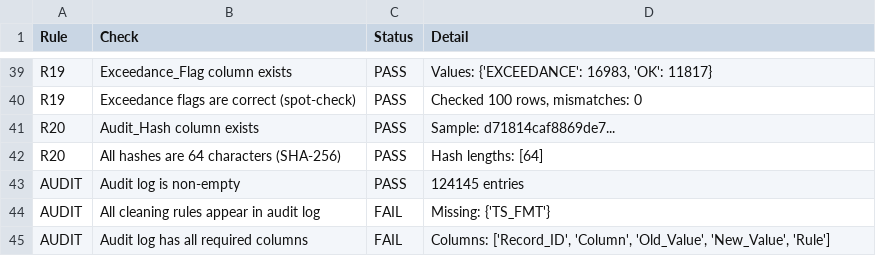
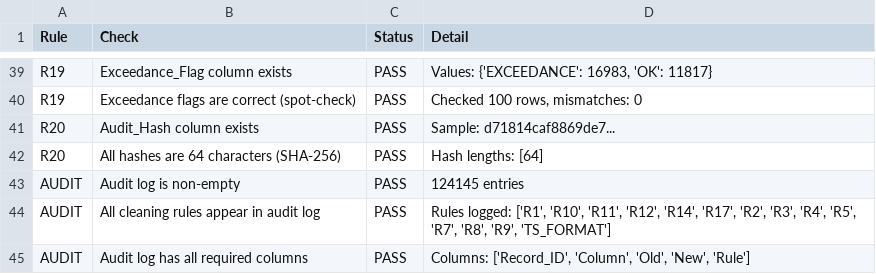
Before and after one commit to Harshi-63/Pollution_Control--CG, a CSV file: cleaned/full/validation_results.csv, drawn as a sheet; only a part is shown, gaps mark what is left out.

```diff
--- a/cleaned/full/validation_results.csv
+++ b/cleaned/full/validation_results.csv
@@ -43,3 +43,3 @@ R20,All hashes are 64 characters (SHA-256),PASS,Hash lengths: [64]
 AUDIT,Audit log is non-empty,PASS,124145 entries
-AUDIT,All cleaning rules appear in audit log,FAIL,Missing: {'TS_FMT'}
-AUDIT,Audit log has all required columns,FAIL,"Columns: ['Record_ID', 'Column', 'Old_Value', 'New_Value', 'Rule']"
+AUDIT,All cleaning rules appear in audit log,PASS,"Rules logged: ['R1', 'R10', 'R11', 'R12', 'R14', 'R17', 'R2', 'R3', 'R4', 'R5', 'R7', 'R8', 'R9', 'TS_FORMAT']"
+AUDIT,Audit log has all required columns,PASS,"Columns: ['Record_ID', 'Column', 'Old', 'New', 'Rule']"
```
Also changed, not shown: cleaned/dev/validation_results.csv, 8 other files.
